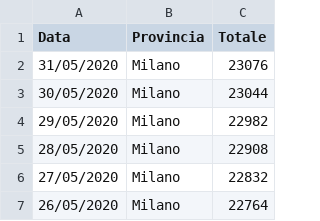
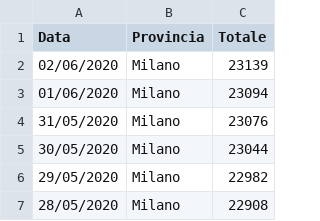
Before and after one commit to p-giovanni/Statistics, a CSV file: data/virus-provincia.csv, drawn as a sheet; only a part is shown; the shorter side is filled out with more unchanged rows; the diff names each change by its address in the sheet, - before the commit and + after, or states it on an @@ line.

```diff
--- a/data/virus-provincia.csv
+++ b/data/virus-provincia.csv
+row 2: 02/06/2020 | Milano | 23139
+row 3: 01/06/2020 | Milano | 23094
```
Also changed, not shown: data/virus-it.csv, data/virus-lombardia.csv, 3 other files.
